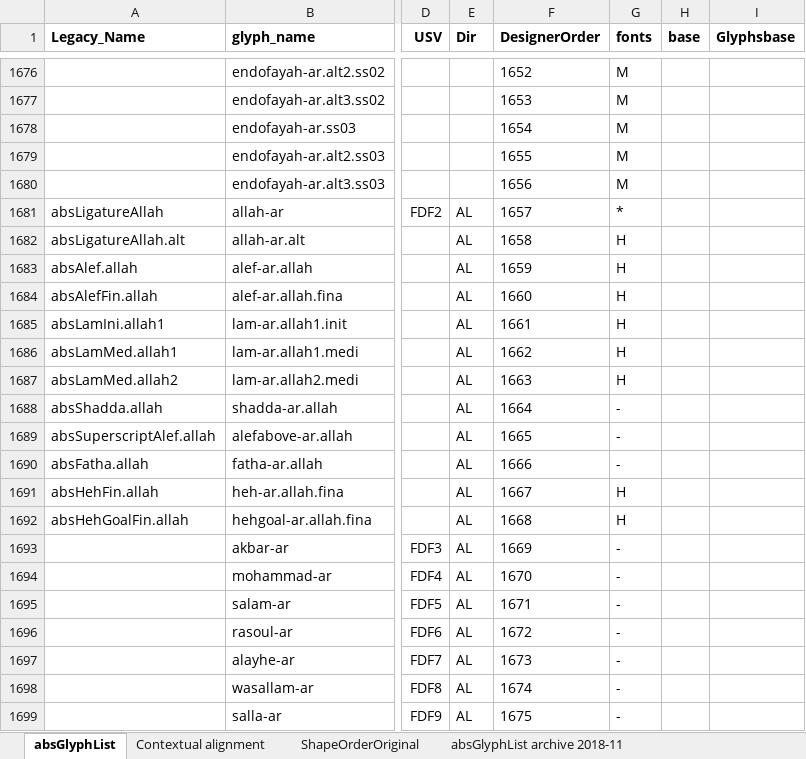
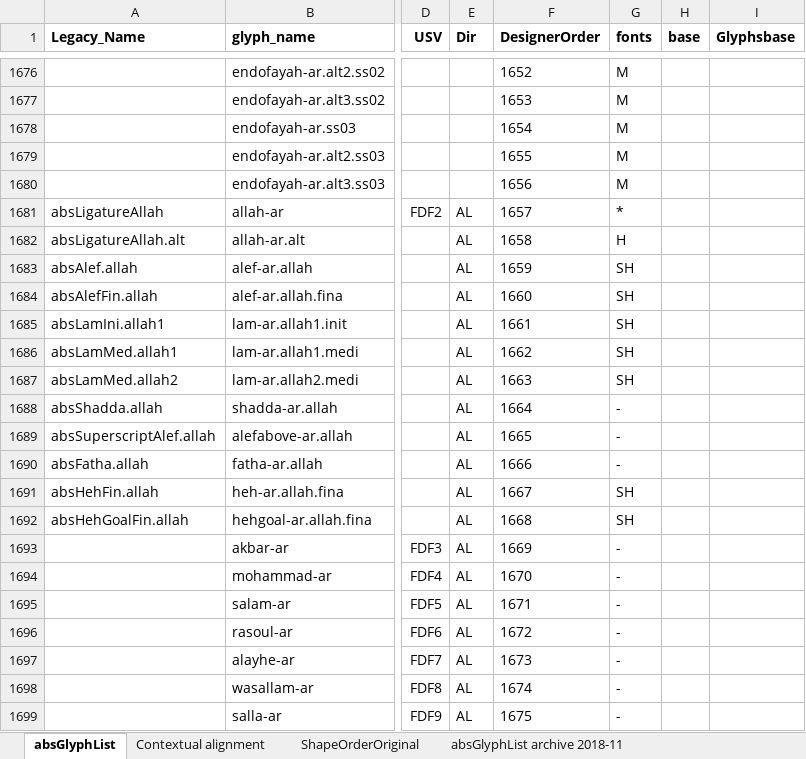
Before and after one commit to silnrsi/font-arab-tools, an Excel workbook: absGlyphList/absGlyphList.xlsx, sheet absGlyphList, drawn as a sheet; only a part is shown, gaps mark what is left out; values as stored, in another font and other column widths than the file's, no borders; charts and pictures not drawn; the diff names each change by its address in the sheet, - before the commit and + after, or states it on an @@ line.

```diff
--- a/absGlyphList/absGlyphList.xlsx (sheet absGlyphList)
+++ b/absGlyphList/absGlyphList.xlsx (sheet absGlyphList)
-G1683:G1687 (fonts): H
+G1683:G1687 (fonts): SH
-G1691:G1692 (fonts): H
+G1691:G1692 (fonts): SH
```
Also changed, not shown: 1 other file.
